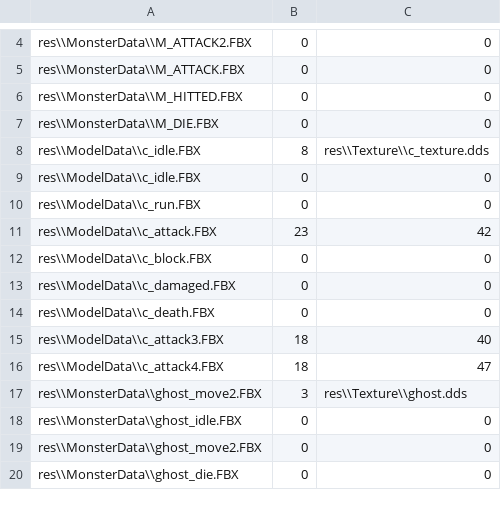
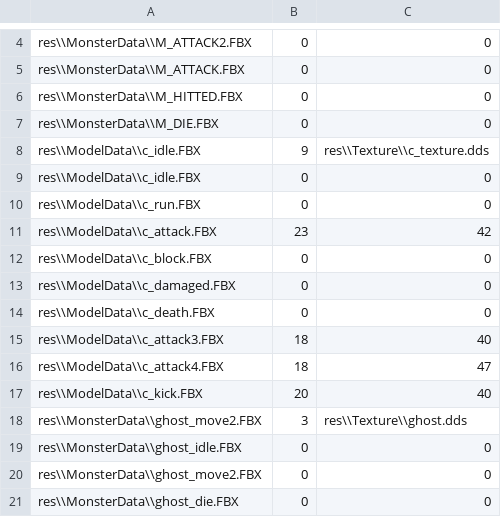
Before and after one commit to yeosu0107/SilentEngine, a CSV file: SilentEngine/SilentEngine/GameModelList.csv, drawn as a sheet; only a part is shown, gaps mark what is left out.

Commit message:
우클릭, 좌클릭 이벤트 분리, kick 이벤트 추가
kick 쿨타임 5초

```diff
--- a/SilentEngine/SilentEngine/GameModelList.csv
+++ b/SilentEngine/SilentEngine/GameModelList.csv
@@ -7,3 +7,3 @@ res\\MonsterData\\M_HITTED.FBX,0,0
 res\\MonsterData\\M_DIE.FBX,0,0
-res\\ModelData\\c_idle.FBX,8,res\\Texture\\c_texture.dds
+res\\ModelData\\c_idle.FBX,9,res\\Texture\\c_texture.dds
 res\\ModelData\\c_idle.FBX,0,0
@@ -16,2 +16,3 @@ res\\ModelData\\c_attack3.FBX,18,40
 res\\ModelData\\c_attack4.FBX,18,47
+res\\ModelData\\c_kick.FBX,20,40
 res\\MonsterData\\ghost_move2.FBX,3,res\\Texture\\ghost.dds
```
Also changed, not shown: 7 other files.
